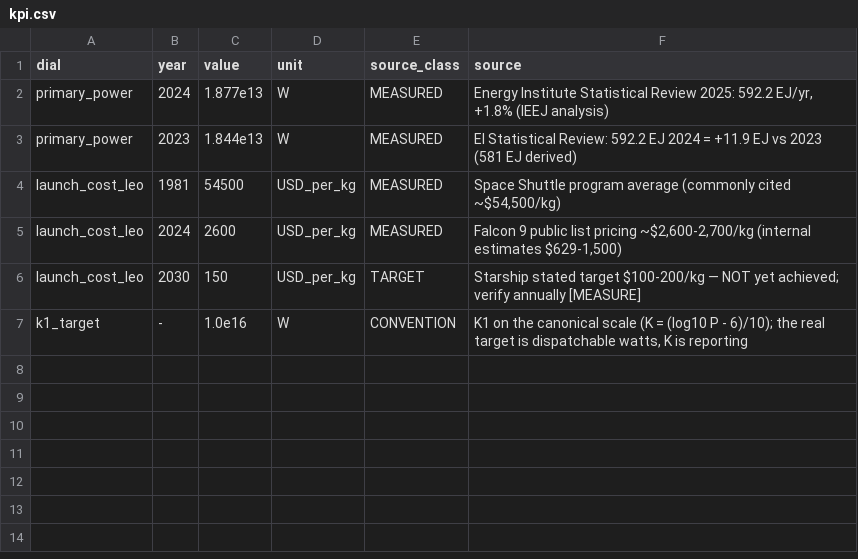
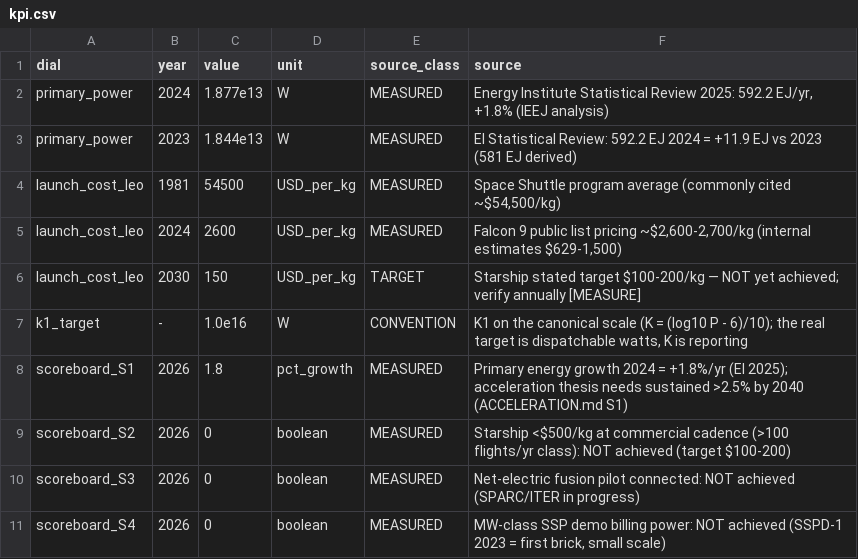
Before and after one commit to QuantumDrizzy/KARDASHEV, a CSV file: program/game/data/kpi.csv, drawn as a sheet.

Commit message:
KARDASHEV: ERAS — the dependency calendar (audit gap #1 closed), three audit findings applied.
- docs/ERAS.md: the hard-dependency DAG (dial-2 tiers, mission gates,
  the S-scoreboard) flattened by decades 2026->K1; unprogrammable items
  declared (D-D physics is a class-3 gate, the orbital crossover, funding
  explicitly out of scope)
- Finding A: TANTALUS P0 (Jupiter He-3 ratio probe) was missing from the
  Era I tree — added assay-jupiter-he3 (~2040) as hard prerequisite of
  jupiter-hive-1
- Finding B: hive 5.9e14 W-equivalent is delivered power only with
  downstream D-He3 reactors listed — flagged in data + ERAS
- Finding C: both K1 power routes end in D-D/D-He3 (physics not yet
  demonstrated, not D-T engineering) — declared as class-3 gate with the
  alternative K1 path (fission + SSP + dial 2)
- kpi.csv: S1-S4 scoreboard rows seeded at measured 2026 state

```diff
--- a/program/game/data/kpi.csv
+++ b/program/game/data/kpi.csv
@@ -7 +7,5 @@ launch_cost_leo,2030,150,USD_per_kg,TARGET,"Starship stated target $100-200/kg
 k1_target,-,1.0e16,W,CONVENTION,"K1 on the canonical scale (K = (log10 P - 6)/10); the real target is dispatchable watts, K is reporting"
+scoreboard_S1,2026,1.8,pct_growth,MEASURED,"Primary energy growth 2024 = +1.8%/yr (EI 2025); acceleration thesis needs sustained >2.5% by 2040 (ACCELERATION.md S1)"
+scoreboard_S2,2026,0,boolean,MEASURED,"Starship <$500/kg at commercial cadence (>100 flights/yr class): NOT achieved (target $100-200)"
+scoreboard_S3,2026,0,boolean,MEASURED,"Net-electric fusion pilot connected: NOT achieved (SPARC/ITER in progress)"
+scoreboard_S4,2026,0,boolean,MEASURED,"MW-class SSP demo billing power: NOT achieved (SSPD-1 2023 = first brick, small scale)"
```
Also changed, not shown: 3 other files.
